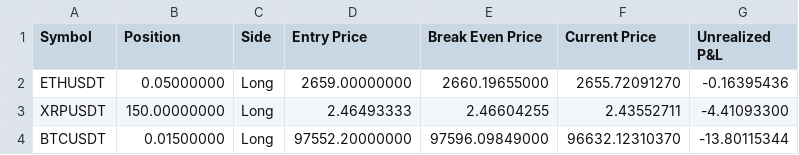
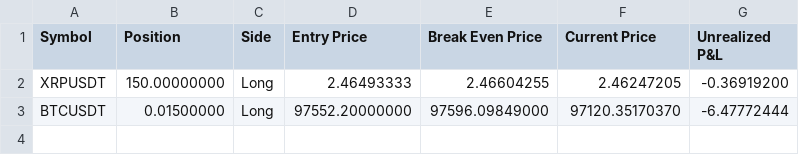
Before and after one commit to June-dwai/Dashboard, a CSV file: data/positions.csv, drawn as a sheet.

```diff
--- a/data/positions.csv
+++ b/data/positions.csv
@@ -1,4 +1,3 @@
 Symbol,Position,Side,Entry Price,Break Even Price,Current Price,Unrealized P&L
-ETHUSDT,0.05000000,Long,2659.00000000,2660.19655000,2655.72091270,-0.16395436
-XRPUSDT,150.00000000,Long,2.46493333,2.46604255,2.43552711,-4.41093300
-BTCUSDT,0.01500000,Long,97552.20000000,97596.09849000,96632.12310370,-13.80115344
+XRPUSDT,150.00000000,Long,2.46493333,2.46604255,2.46247205,-0.36919200
+BTCUSDT,0.01500000,Long,97552.20000000,97596.09849000,97120.35170370,-6.47772444
```
Also changed, not shown: data/recent_trades.csv.
